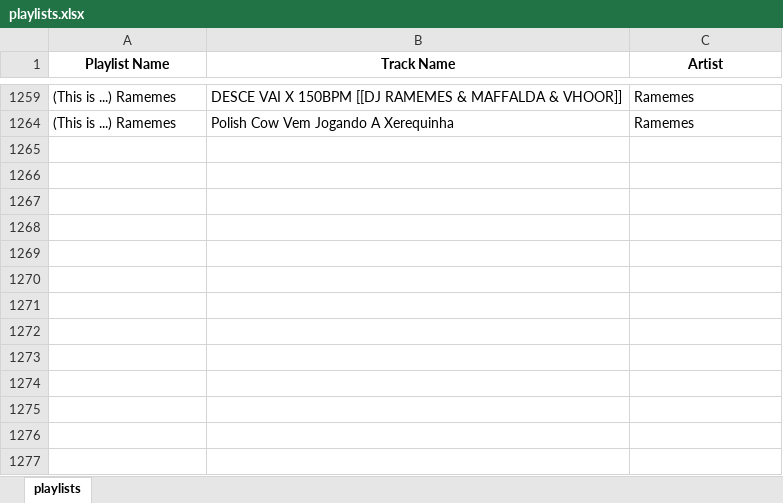
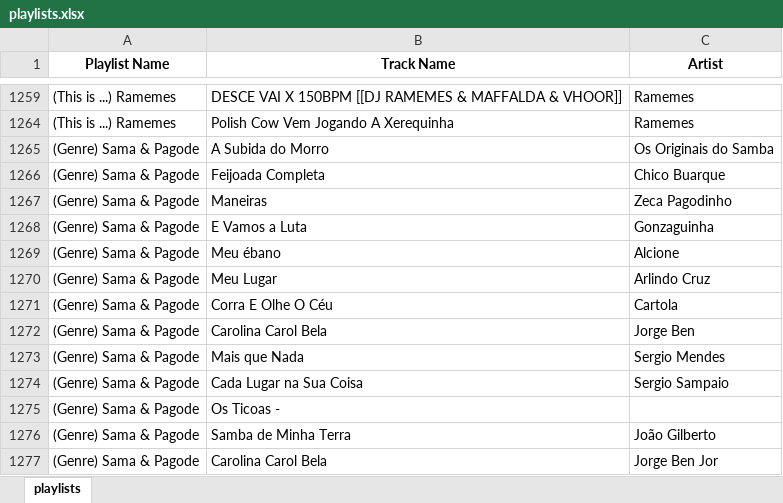
Before and after one commit to GabrielCalheiros/Music_Tracker, an Excel workbook: playlists.xlsx, sheet playlists, drawn as a sheet; only a part is shown, gaps mark what is left out; values as stored, in another font and other column widths than the file's, no borders; the diff names each change by its address in the sheet, - before the commit and + after, or states it on an @@ line.

```diff
--- a/playlists.xlsx (sheet playlists)
+++ b/playlists.xlsx (sheet playlists)
+row 1265: (Genre) Sama & Pagode | A Subida do Morro | Os Originais do Samba
+row 1266: (Genre) Sama & Pagode | Feijoada Completa | Chico Buarque
+row 1267: (Genre) Sama & Pagode | Maneiras | Zeca Pagodinho
+row 1268: (Genre) Sama & Pagode | E Vamos a Luta | Gonzaguinha
+row 1269: (Genre) Sama & Pagode | Meu ébano | Alcione
+row 1270: (Genre) Sama & Pagode | Meu Lugar | Arlindo Cruz
+row 1271: (Genre) Sama & Pagode | Corra E Olhe O Céu | Cartola
+row 1272: (Genre) Sama & Pagode | Carolina Carol Bela | Jorge Ben
+row 1273: (Genre) Sama & Pagode | Mais que Nada | Sergio Mendes
+row 1274: (Genre) Sama & Pagode | Cada Lugar na Sua Coisa | Sergio Sampaio
+row 1275: (Genre) Sama & Pagode | Os Ticoas -
+row 1276: (Genre) Sama & Pagode | Samba de Minha Terra | João Gilberto
+row 1277: (Genre) Sama & Pagode | Carolina Carol Bela | Jorge Ben Jor
```
Also changed, not shown: 1 other file.
